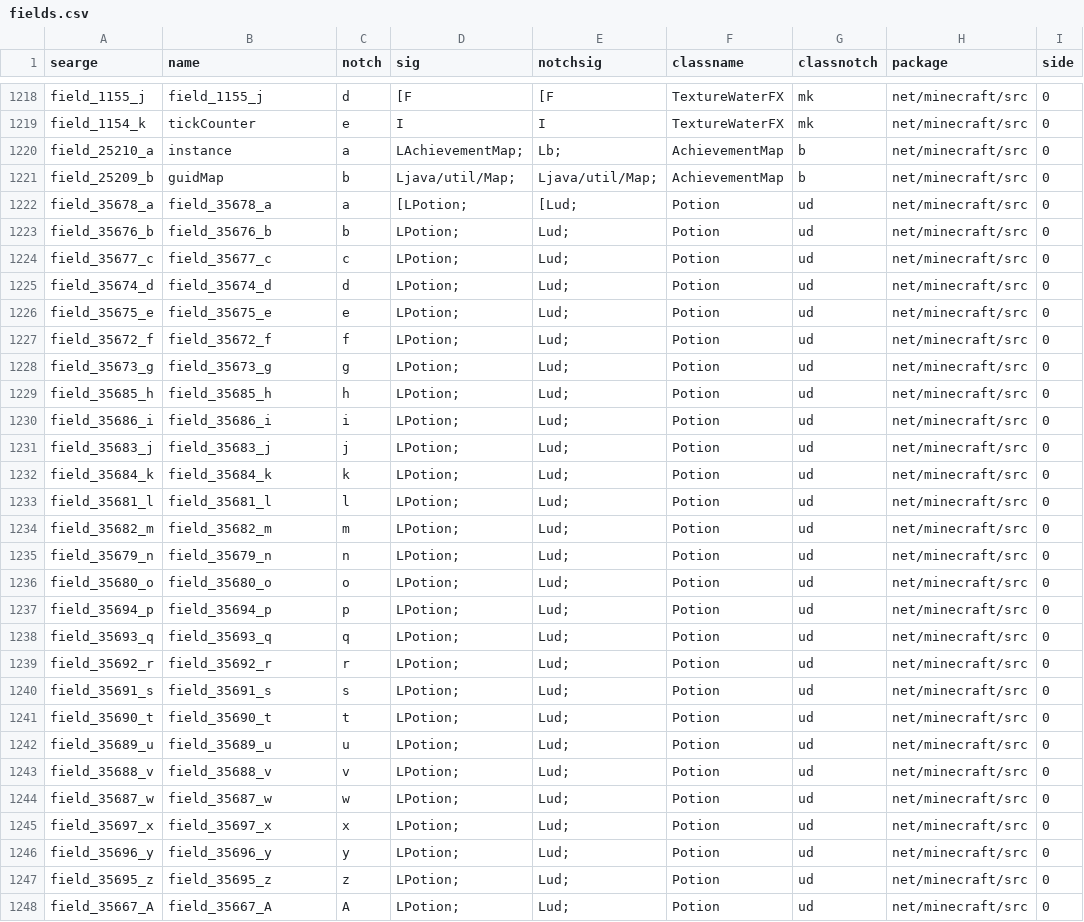
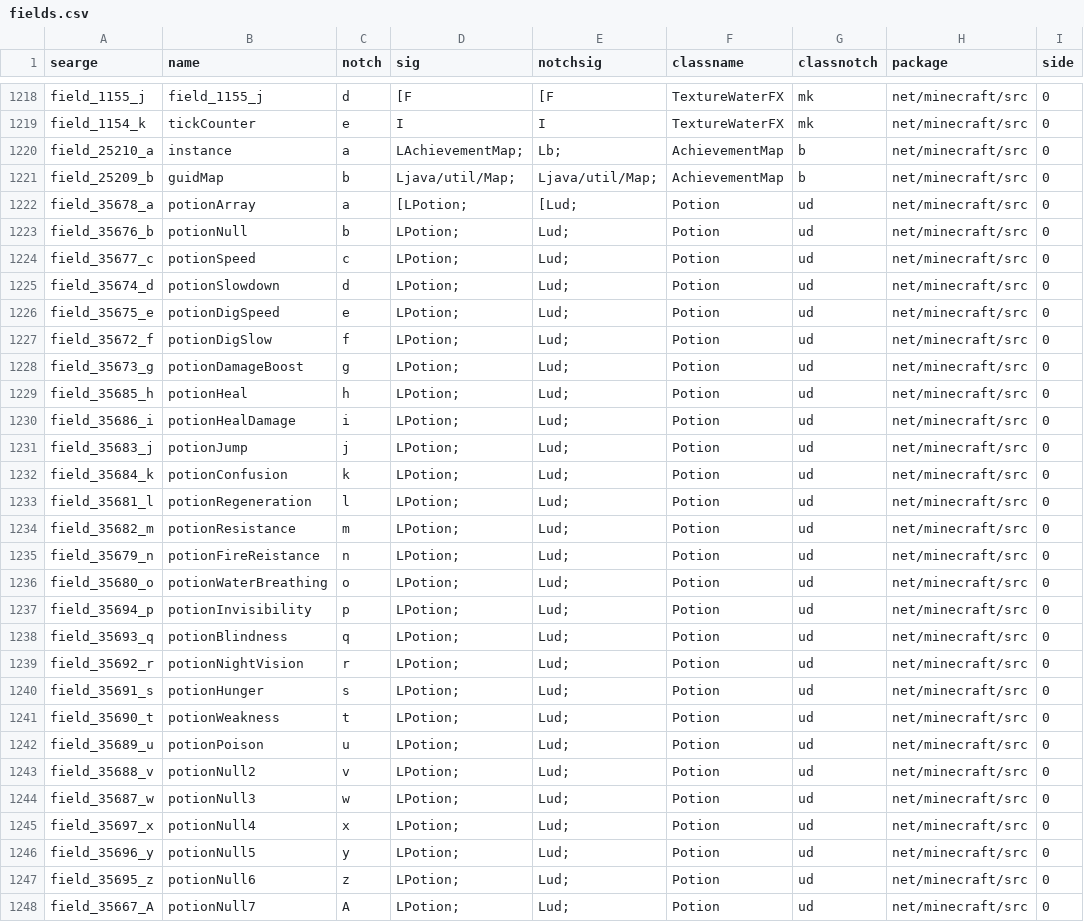
Before and after one commit to spoutcraft/Spoutcraft, a CSV file: conf/fields.csv, drawn as a sheet; only a part is shown, gaps mark what is left out; the diff covers the shown part only.

```diff
--- a/conf/fields.csv
+++ b/conf/fields.csv
@@ -1221,28 +1221,28 @@
 "field_25209_b","guidMap","b","Ljava/util/Map;","Ljava/util/Map;","AchievementMap","b","net/minecraft/src","0"
-"field_35678_a","field_35678_a","a","[LPotion;","[Lud;","Potion","ud","net/minecraft/src","0"
-"field_35676_b","field_35676_b","b","LPotion;","Lud;","Potion","ud","net/minecraft/src","0"
-"field_35677_c","field_35677_c","c","LPotion;","Lud;","Potion","ud","net/minecraft/src","0"
-"field_35674_d","field_35674_d","d","LPotion;","Lud;","Potion","ud","net/minecraft/src","0"
-"field_35675_e","field_35675_e","e","LPotion;","Lud;","Potion","ud","net/minecraft/src","0"
-"field_35672_f","field_35672_f","f","LPotion;","Lud;","Potion","ud","net/minecraft/src","0"
-"field_35673_g","field_35673_g","g","LPotion;","Lud;","Potion","ud","net/minecraft/src","0"
-"field_35685_h","field_35685_h","h","LPotion;","Lud;","Potion","ud","net/minecraft/src","0"
-"field_35686_i","field_35686_i","i","LPotion;","Lud;","Potion","ud","net/minecraft/src","0"
-"field_35683_j","field_35683_j","j","LPotion;","Lud;","Potion","ud","net/minecraft/src","0"
-"field_35684_k","field_35684_k","k","LPotion;","Lud;","Potion","ud","net/minecraft/src","0"
-"field_35681_l","field_35681_l","l","LPotion;","Lud;","Potion","ud","net/minecraft/src","0"
-"field_35682_m","field_35682_m","m","LPotion;","Lud;","Potion","ud","net/minecraft/src","0"
-"field_35679_n","field_35679_n","n","LPotion;","Lud;","Potion","ud","net/minecraft/src","0"
-"field_35680_o","field_35680_o","o","LPotion;","Lud;","Potion","ud","net/minecraft/src","0"
-"field_35694_p","field_35694_p","p","LPotion;","Lud;","Potion","ud","net/minecraft/src","0"
-"field_35693_q","field_35693_q","q","LPotion;","Lud;","Potion","ud","net/minecraft/src","0"
-"field_35692_r","field_35692_r","r","LPotion;","Lud;","Potion","ud","net/minecraft/src","0"
-"field_35691_s","field_35691_s","s","LPotion;","Lud;","Potion","ud","net/minecraft/src","0"
-"field_35690_t","field_35690_t","t","LPotion;","Lud;","Potion","ud","net/minecraft/src","0"
-"field_35689_u","field_35689_u","u","LPotion;","Lud;","Potion","ud","net/minecraft/src","0"
-"field_35688_v","field_35688_v","v","LPotion;","Lud;","Potion","ud","net/minecraft/src","0"
-"field_35687_w","field_35687_w","w","LPotion;","Lud;","Potion","ud","net/minecraft/src","0"
-"field_35697_x","field_35697_x","x","LPotion;","Lud;","Potion","ud","net/minecraft/src","0"
-"field_35696_y","field_35696_y","y","LPotion;","Lud;","Potion","ud","net/minecraft/src","0"
-"field_35695_z","field_35695_z","z","LPotion;","Lud;","Potion","ud","net/minecraft/src","0"
-"field_35667_A","field_35667_A","A","LPotion;","Lud;","Potion","ud","net/minecraft/src","0"
+"field_35678_a","potionArray","a","[LPotion;","[Lud;","Potion","ud","net/minecraft/src","0"
+"field_35676_b","potionNull","b","LPotion;","Lud;","Potion","ud","net/minecraft/src","0"
+"field_35677_c","potionSpeed","c","LPotion;","Lud;","Potion","ud","net/minecraft/src","0"
+"field_35674_d","potionSlowdown","d","LPotion;","Lud;","Potion","ud","net/minecraft/src","0"
+"field_35675_e","potionDigSpeed","e","LPotion;","Lud;","Potion","ud","net/minecraft/src","0"
+"field_35672_f","potionDigSlow","f","LPotion;","Lud;","Potion","ud","net/minecraft/src","0"
+"field_35673_g","potionDamageBoost","g","LPotion;","Lud;","Potion","ud","net/minecraft/src","0"
+"field_35685_h","potionHeal","h","LPotion;","Lud;","Potion","ud","net/minecraft/src","0"
+"field_35686_i","potionHealDamage","i","LPotion;","Lud;","Potion","ud","net/minecraft/src","0"
+"field_35683_j","potionJump","j","LPotion;","Lud;","Potion","ud","net/minecraft/src","0"
+"field_35684_k","potionConfusion","k","LPotion;","Lud;","Potion","ud","net/minecraft/src","0"
+"field_35681_l","potionRegeneration","l","LPotion;","Lud;","Potion","ud","net/minecraft/src","0"
+"field_35682_m","potionResistance","m","LPotion;","Lud;","Potion","ud","net/minecraft/src","0"
+"field_35679_n","potionFireReistance","n","LPotion;","Lud;","Potion","ud","net/minecraft/src","0"
+"field_35680_o","potionWaterBreathing","o","LPotion;","Lud;","Potion","ud","net/minecraft/src","0"
+"field_35694_p","potionInvisibility","p","LPotion;","Lud;","Potion","ud","net/minecraft/src","0"
+"field_35693_q","potionBlindness","q","LPotion;","Lud;","Potion","ud","net/minecraft/src","0"
+"field_35692_r","potionNightVision","r","LPotion;","Lud;","Potion","ud","net/minecraft/src","0"
+"field_35691_s","potionHunger","s","LPotion;","Lud;","Potion","ud","net/minecraft/src","0"
+"field_35690_t","potionWeakness","t","LPotion;","Lud;","Potion","ud","net/minecraft/src","0"
+"field_35689_u","potionPoison","u","LPotion;","Lud;","Potion","ud","net/minecraft/src","0"
+"field_35688_v","potionNull2","v","LPotion;","Lud;","Potion","ud","net/minecraft/src","0"
+"field_35687_w","potionNull3","w","LPotion;","Lud;","Potion","ud","net/minecraft/src","0"
+"field_35697_x","potionNull4","x","LPotion;","Lud;","Potion","ud","net/minecraft/src","0"
+"field_35696_y","potionNull5","y","LPotion;","Lud;","Potion","ud","net/minecraft/src","0"
+"field_35695_z","potionNull6","z","LPotion;","Lud;","Potion","ud","net/minecraft/src","0"
+"field_35667_A","potionNull7","A","LPotion;","Lud;","Potion","ud","net/minecraft/src","0"
```
Also changed, not shown: 162 edited cells elsewhere in this file, conf/methods.csv, 27 other files.
